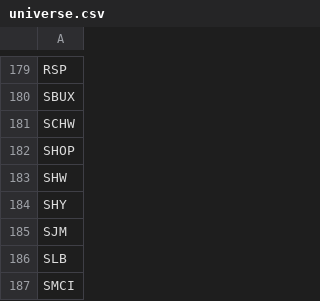
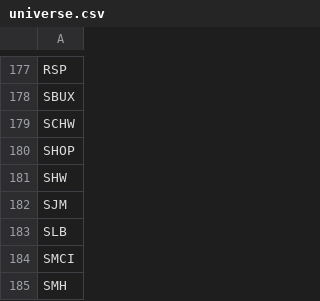
Before and after one commit to nponder17/mr_bot, a CSV file: data/universe.csv, drawn as a sheet; only a part is shown, gaps mark what is left out; the shorter side is filled out with more unchanged rows; the diff covers the shown part only; the diff names each change by its address in the sheet, - before the commit and + after, or states it on an @@ line.

```diff
--- a/data/universe.csv
+++ b/data/universe.csv
-row 184: SHY
```
Also changed, not shown: 8 removed rows elsewhere in this file.
